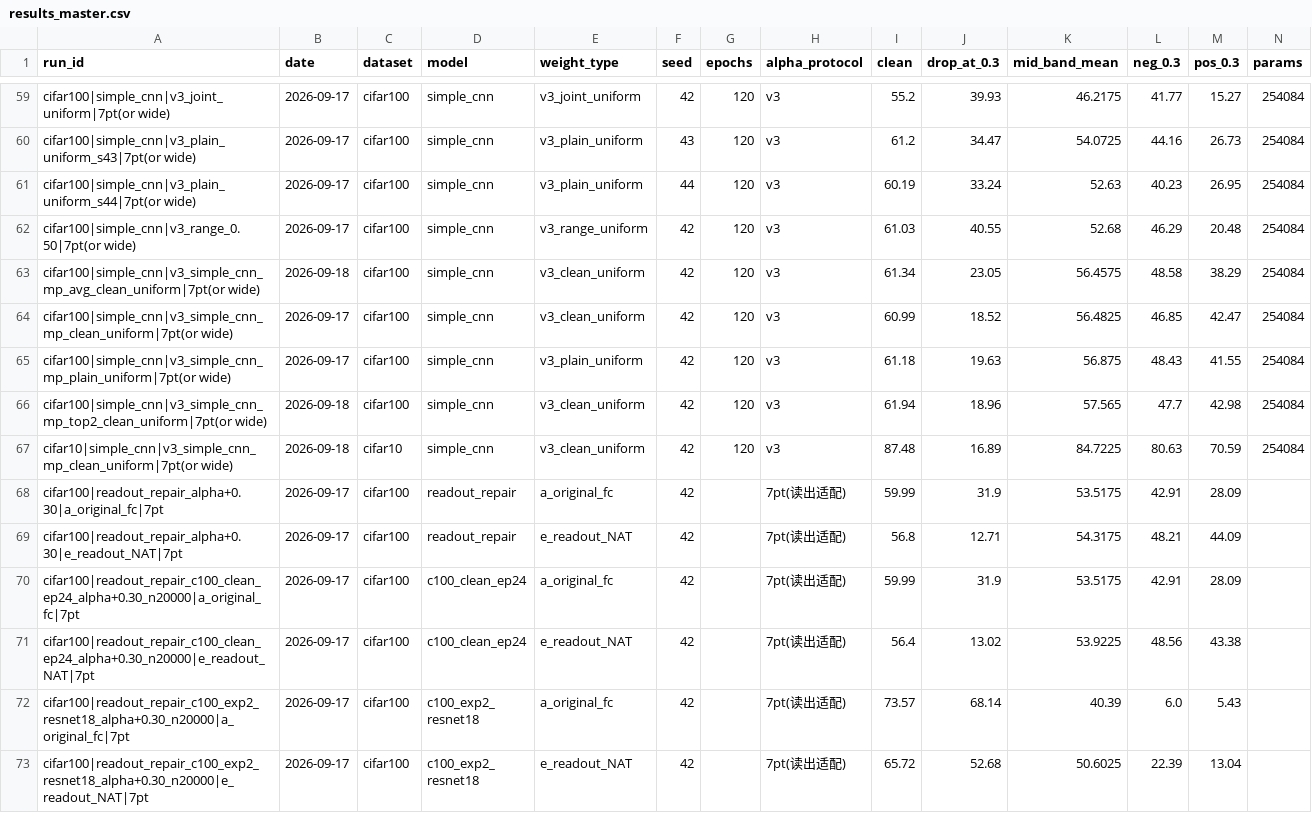
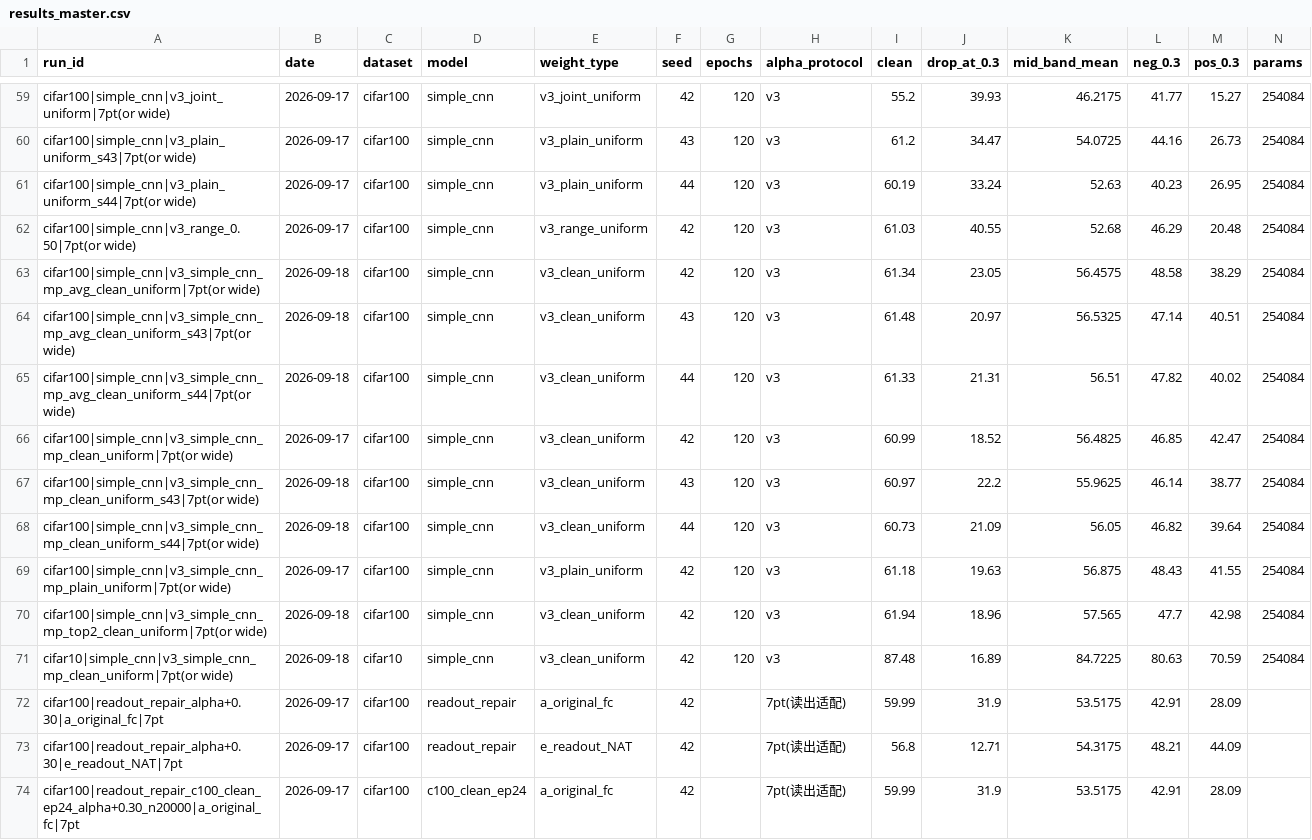
Before and after one commit to DREAMERhyh/2026-Inno-CIM-UCAS-competition, a CSV file: results_master.csv, drawn as a sheet; only a part is shown, gaps mark what is left out; the shorter side is filled out with more unchanged rows; rows hold the shown columns only; the diff names each change by its address in the sheet, - before the commit and + after, or states it on an @@ line.

Commit message:
v5 P0-4 L8 3-seed 复核: 判据 ③ 命中 —— avg-drop 21.78±0.91 vs max-drop 20.60±1.54，差 +1.17pp 落在 1~2pp 区间 ⇒ '降维66%/非均值聚合34%' 的 2:1 分解降级为'初步'、不予裁决（差值 < 两组 seed std，升为定论需 ≥8 seeds/组）；L8 终版=保护主要来自降维 + 三条排除线；单 seed 的 4.53pp 确认为采样产物；master 130 行 0 FAIL，s42 产物零覆盖

```diff
--- a/results_master.csv
+++ b/results_master.csv
+row 64: cifar100|simple_cnn|v3_simple_cnn_mp_avg_clean_uniform_s43|7pt(or wide) | 2026-09-18 | cifar100 | simple_cnn | v3_clean_uniform | 43 | 120 | v3 | 61.48 | 20.97 | 56.5325 | 47.14 | 40.51 | 254084
+row 65: cifar100|simple_cnn|v3_simple_cnn_mp_avg_clean_uniform_s44|7pt(or wide) | 2026-09-18 | cifar100 | simple_cnn | v3_clean_uniform | 44 | 120 | v3 | 61.33 | 21.31 | 56.51 | 47.82 | 40.02 | 254084
+row 67: cifar100|simple_cnn|v3_simple_cnn_mp_clean_uniform_s43|7pt(or wide) | 2026-09-18 | cifar100 | simple_cnn | v3_clean_uniform | 43 | 120 | v3 | 60.97 | 22.2 | 55.9625 | 46.14 | 38.77 | 254084
+row 68: cifar100|simple_cnn|v3_simple_cnn_mp_clean_uniform_s44|7pt(or wide) | 2026-09-18 | cifar100 | simple_cnn | v3_clean_uniform | 44 | 120 | v3 | 60.73 | 21.09 | 56.05 | 46.82 | 39.64 | 254084
```
Also changed, not shown: 14 other files.
